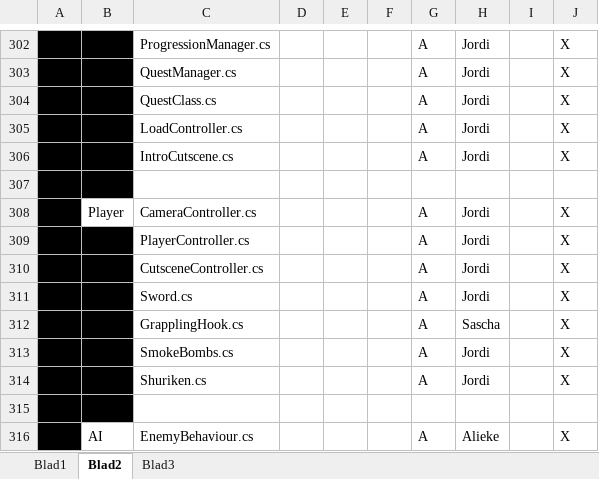
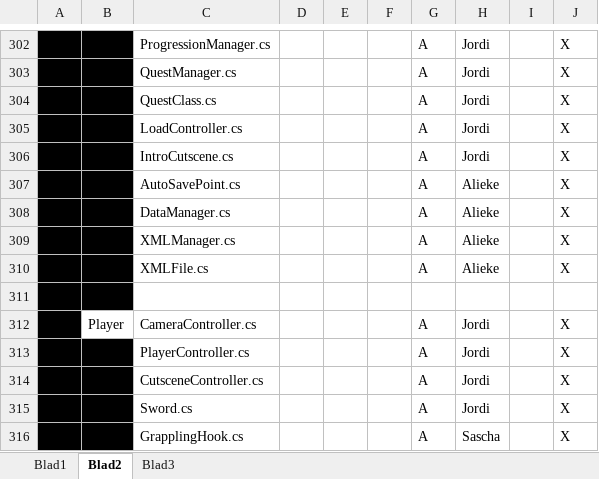
Before and after one commit to happy30/KappaSquad, an Excel workbook: Concept/Documentation/Groep Alieke - Hanzaki Assetlist & Planning.xlsx, sheet Blad2, drawn as a sheet; only a part is shown, gaps mark what is left out; the shorter side is filled out with more unchanged rows; values as stored, in another font and other column widths than the file's, no borders; the diff names each change by its address in the sheet, - before the commit and + after, or states it on an @@ line.

Commit message:
Current Planning

```diff
--- a/Concept/Documentation/Groep Alieke - Hanzaki Assetlist & Planning.xlsx (sheet Blad2)
+++ b/Concept/Documentation/Groep Alieke - Hanzaki Assetlist & Planning.xlsx (sheet Blad2)
+row 307:  |  | AutoSavePoint.cs |  |  |  | A | Alieke |  | X
+row 308:  |  | DataManager.cs |  |  |  | A | Alieke |  | X
+row 309:  |  | XMLManager.cs |  |  |  | A | Alieke |  | X
+row 310:  |  | XMLFile.cs |  |  |  | A | Alieke |  | X
```
Also changed, not shown: sheet Blad3.
